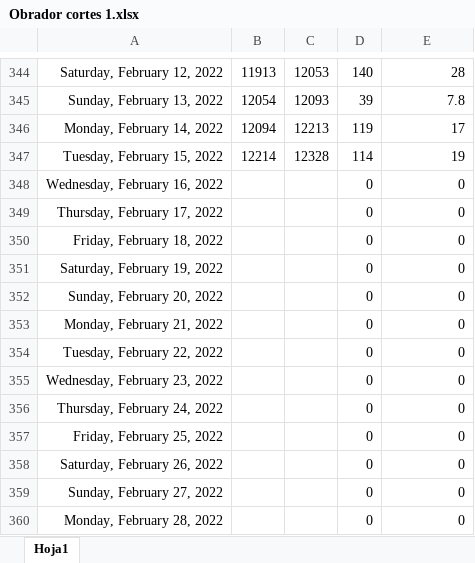
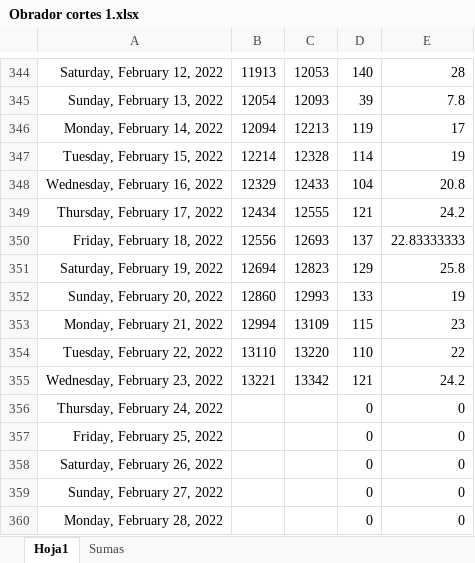
Before and after one commit to Hydra9999414/Cortes, an Excel workbook: Obrador cortes 1.xlsx, sheet Hoja1, drawn as a sheet; only a part is shown, gaps mark what is left out; values as stored, in another font and other column widths than the file's, no borders; the diff names each change by its address in the sheet, - before the commit and + after, or states it on an @@ line.

```diff
--- a/Obrador cortes 1.xlsx (sheet Hoja1)
+++ b/Obrador cortes 1.xlsx (sheet Hoja1)
+sheet tab: Sumas
-B348: (empty)
+B348: 12329
-C348: (empty)
+C348: 12433
-D348: 0
+D348: 104
-E348: 0
+E348: 20.8
-B349: (empty)
+B349: 12434
-C349: (empty)
+C349: 12555
-D349: 0
+D349: 121
-E349: 0
+E349: 24.2
-B350: (empty)
+B350: 12556
-C350: (empty)
+C350: 12693
-D350: 0
+D350: 137
-E350: 0
+E350: 22.83333333
-B351: (empty)
+B351: 12694
-C351: (empty)
+C351: 12823
-D351: 0
+D351: 129
-E351: 0
+E351: 25.8
-B352: (empty)
+B352: 12860
-C352: (empty)
+C352: 12993
-D352: 0
+D352: 133
-E352: 0
+E352: 19
-B353: (empty)
+B353: 12994
-C353: (empty)
+C353: 13109
-D353: 0
+D353: 115
-E353: 0
+E353: 23
-B354: (empty)
+B354: 13110
-C354: (empty)
+C354: 13220
-D354: 0
+D354: 110
-E354: 0
+E354: 22
-B355: (empty)
+B355: 13221
-C355: (empty)
+C355: 13342
-D355: 0
+D355: 121
-E355: 0
+E355: 24.2
```
Also changed, not shown: Nuevo Proyecto.xlsx, PERSONAL DE OBRADOR.xlsx, 1 other file.
